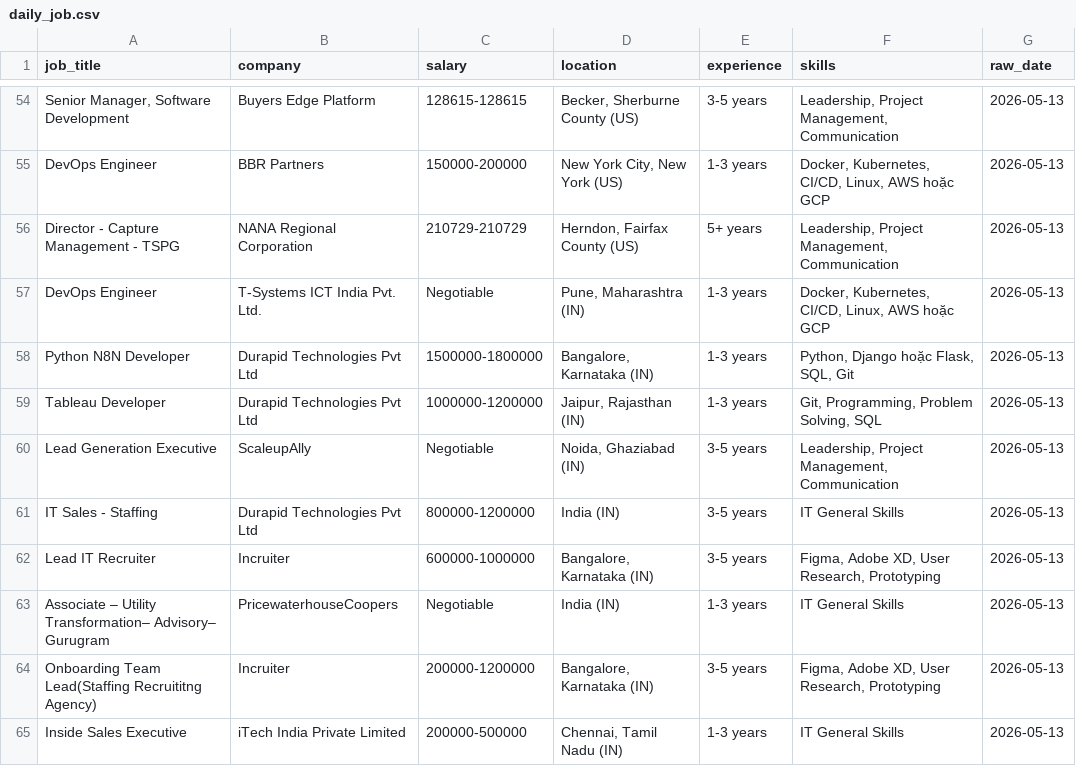
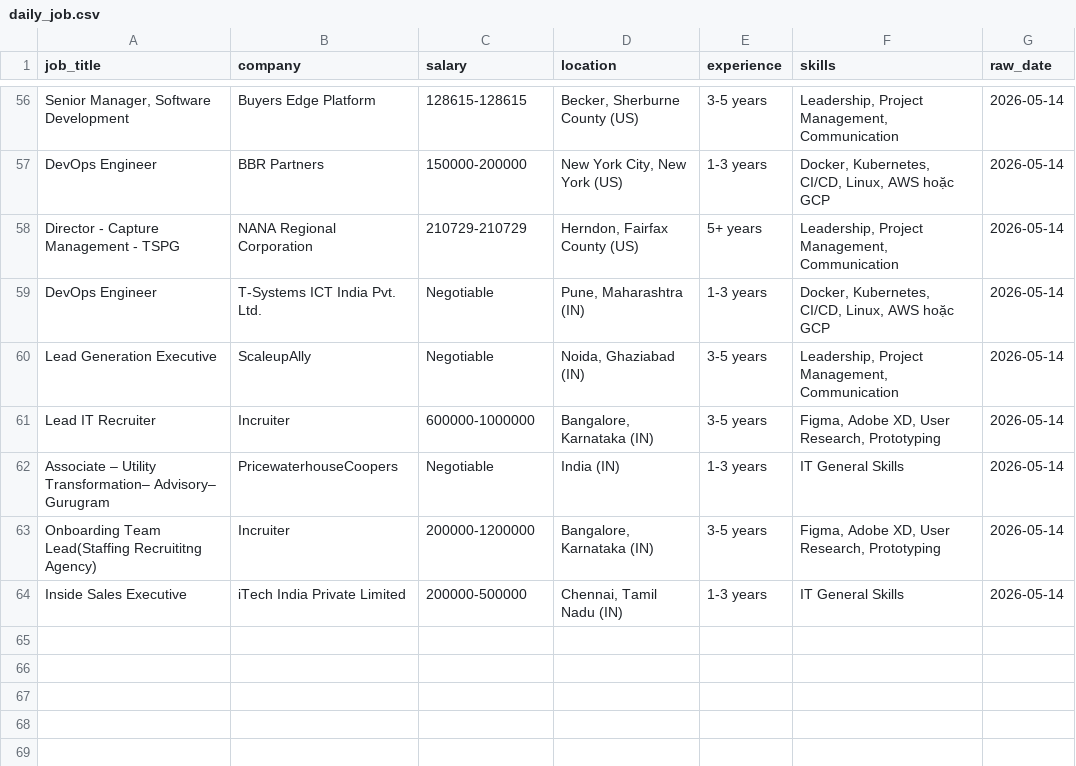
Before and after one commit to kots2915-crypto/IT-Career-Scraper, a CSV file: data/daily_job.csv, drawn as a sheet; only a part is shown, gaps mark what is left out; removed rows and columns are numbered as before the commit, all else as after; the diff covers the shown part only; the diff names each change by its address in the sheet, - before the commit and + after, or states it on an @@ line.

```diff
--- a/data/daily_job.csv
+++ b/data/daily_job.csv
-G56:G59 (raw_date): 2026-05-13
+G56:G59 (raw_date): 2026-05-14
-row 58: Python N8N Developer | Durapid Technologies Pvt Ltd | 1500000-1800000 | Bangalore, Karnataka (IN) | 1-3 years | Python, Django hoặc Flask, SQL, Git | 2026-05-13
-row 59: Tableau Developer | Durapid Technologies Pvt Ltd | 1000000-1200000 | Jaipur, Rajasthan (IN) | 1-3 years | Git, Programming, Problem Solving, SQL | 2026-05-13
-G60 (raw_date): 2026-05-13
+G60 (raw_date): 2026-05-14
-row 61: IT Sales - Staffing | Durapid Technologies Pvt Ltd | 800000-1200000 | India (IN) | 3-5 years | IT General Skills | 2026-05-13
-G61:G64 (raw_date): 2026-05-13
+G61:G64 (raw_date): 2026-05-14
```
Also changed, not shown: 3 added rows, 1 removed row and 51 edited cells elsewhere in this file, data/full_history.csv.
